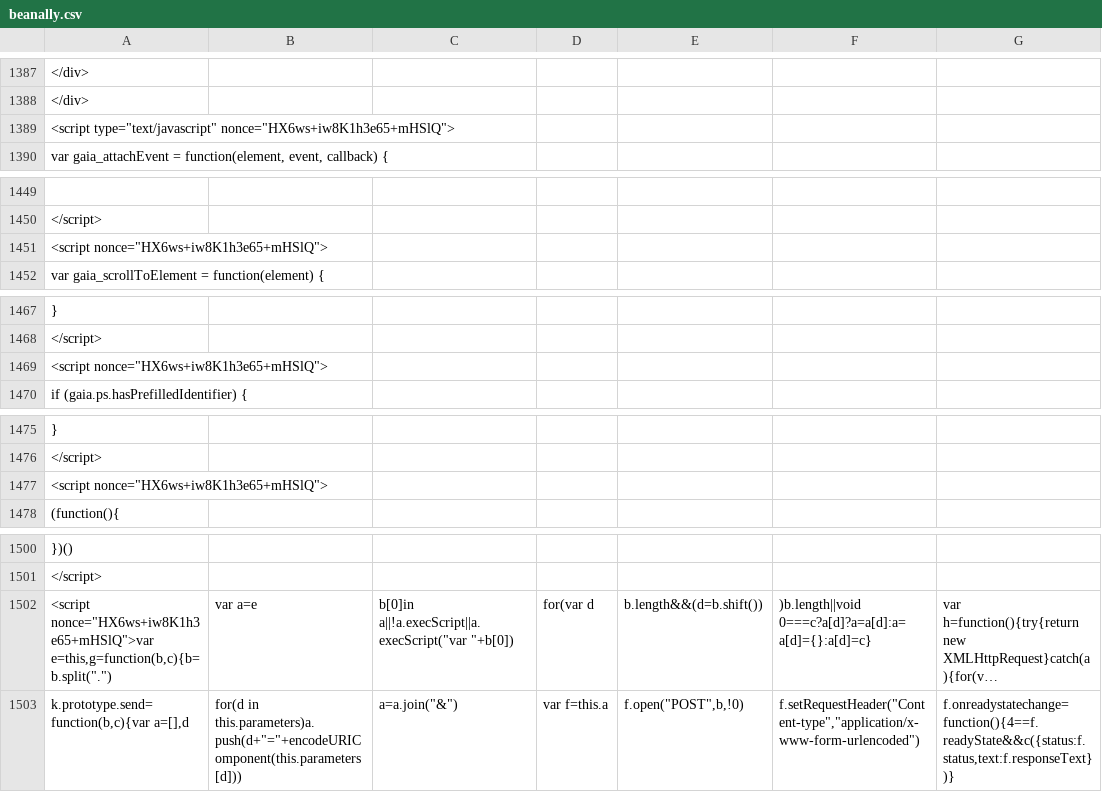
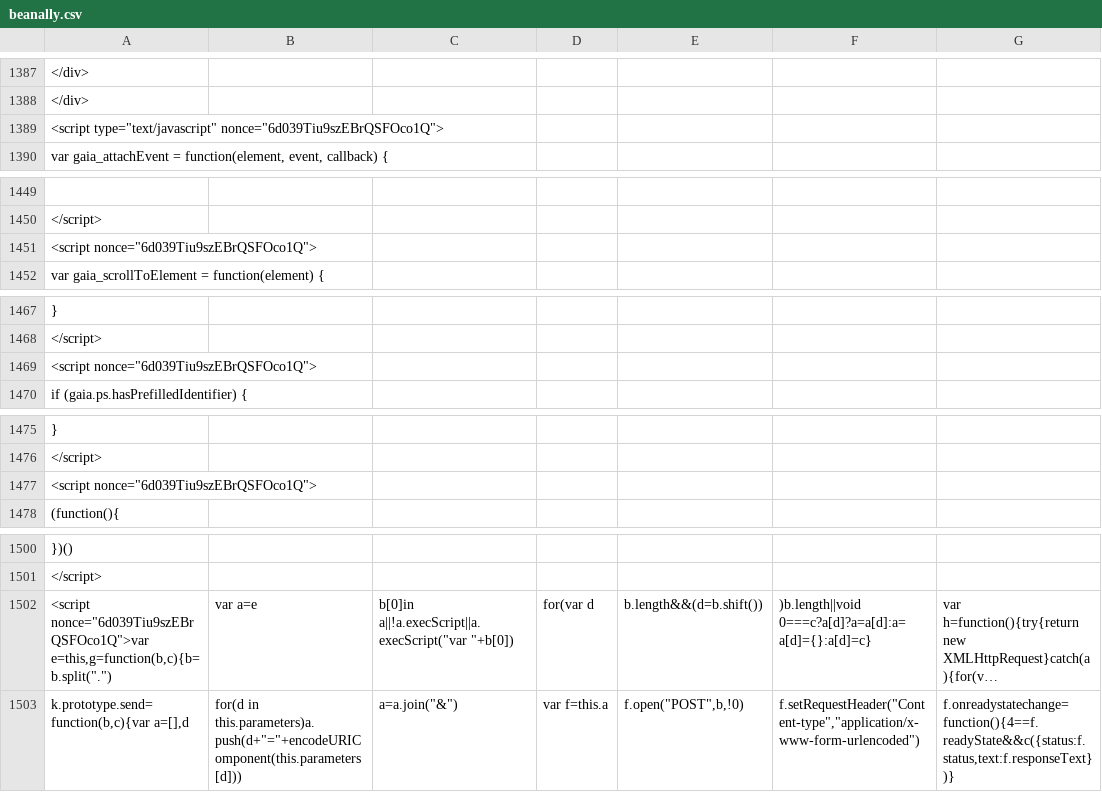
Before and after one commit to duallain/beanally, a CSV file: beanally.csv, drawn as a sheet; only a part is shown, gaps mark what is left out; long unchanged cells end in …; the diff covers the shown part only; the diff names each change by its address in the sheet, - before the commit and + after, or states it on an @@ line.

```diff
--- a/beanally.csv
+++ b/beanally.csv
-A1389: <script type="text/javascript" nonce="HX6ws+iw8K1h3e65+mHSlQ">
+A1389: <script type="text/javascript" nonce="6d039Tiu9szEBrQSFOco1Q">
-A1451: <script nonce="HX6ws+iw8K1h3e65+mHSlQ">
+A1451: <script nonce="6d039Tiu9szEBrQSFOco1Q">
-A1469: <script nonce="HX6ws+iw8K1h3e65+mHSlQ">
+A1469: <script nonce="6d039Tiu9szEBrQSFOco1Q">
-A1477: <script nonce="HX6ws+iw8K1h3e65+mHSlQ">
+A1477: <script nonce="6d039Tiu9szEBrQSFOco1Q">
-A1502: <script nonce="HX6ws+iw8K1h3e65+mHSlQ">var e=this,g=function(b,c){b=b.split(".")
+A1502: <script nonce="6d039Tiu9szEBrQSFOco1Q">var e=this,g=function(b,c){b=b.split(".")
```
Also changed, not shown: 9 edited cells elsewhere in this file.
